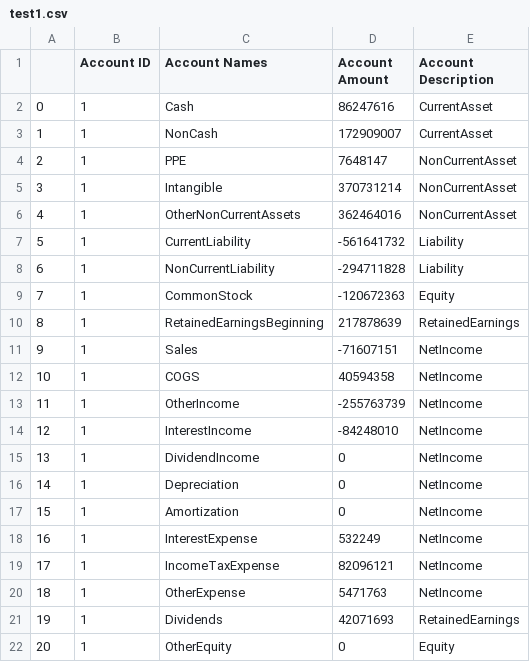
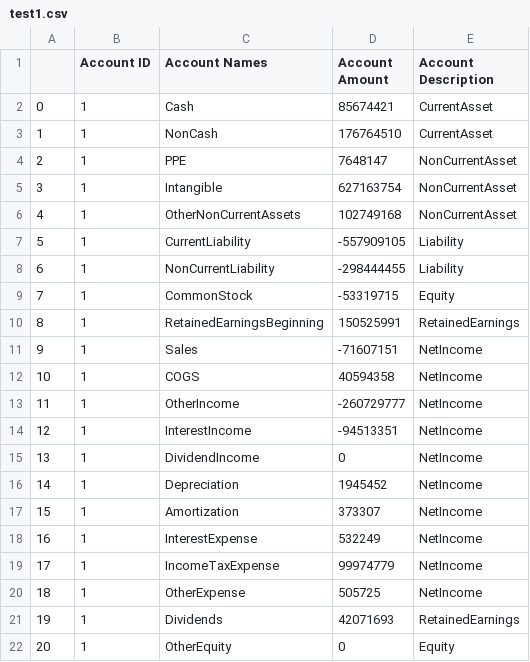
Before and after one commit to tonyshen1999/shadow_model, a CSV file: test1.csv, drawn as a sheet.

```diff
--- a/test1.csv
+++ b/test1.csv
@@ -1,21 +1,21 @@
 ,Account ID,Account Names,Account Amount,Account Description
-0,1,Cash,86247616,CurrentAsset
-1,1,NonCash,172909007,CurrentAsset
+0,1,Cash,85674421,CurrentAsset
+1,1,NonCash,176764510,CurrentAsset
 2,1,PPE,7648147,NonCurrentAsset
-3,1,Intangible,370731214,NonCurrentAsset
-4,1,OtherNonCurrentAssets,362464016,NonCurrentAsset
-5,1,CurrentLiability,-561641732,Liability
-6,1,NonCurrentLiability,-294711828,Liability
-7,1,CommonStock,-120672363,Equity
-8,1,RetainedEarningsBeginning,217878639,RetainedEarnings
+3,1,Intangible,627163754,NonCurrentAsset
+4,1,OtherNonCurrentAssets,102749168,NonCurrentAsset
+5,1,CurrentLiability,-557909105,Liability
+6,1,NonCurrentLiability,-298444455,Liability
+7,1,CommonStock,-53319715,Equity
+8,1,RetainedEarningsBeginning,150525991,RetainedEarnings
 9,1,Sales,-71607151,NetIncome
 10,1,COGS,40594358,NetIncome
-11,1,OtherIncome,-255763739,NetIncome
-12,1,InterestIncome,-84248010,NetIncome
+11,1,OtherIncome,-260729777,NetIncome
+12,1,InterestIncome,-94513351,NetIncome
 13,1,DividendIncome,0,NetIncome
-14,1,Depreciation,0,NetIncome
-15,1,Amortization,0,NetIncome
+14,1,Depreciation,1945452,NetIncome
+15,1,Amortization,373307,NetIncome
 16,1,InterestExpense,532249,NetIncome
-17,1,IncomeTaxExpense,82096121,NetIncome
-18,1,OtherExpense,5471763,NetIncome
+17,1,IncomeTaxExpense,99974779,NetIncome
+18,1,OtherExpense,505725,NetIncome
 19,1,Dividends,42071693,RetainedEarnings
```
Also changed, not shown: 4 other files.
